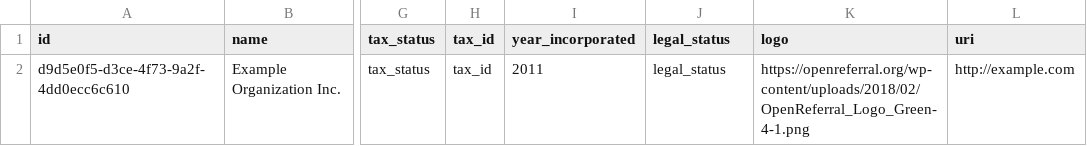
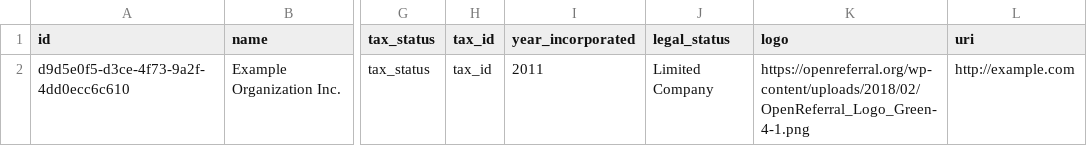
Before and after one commit to openreferral/specification, a CSV file: examples/csv/organization.csv, drawn as a sheet; only a part is shown, gaps mark what is left out; the diff names each change by its address in the sheet, - before the commit and + after, or states it on an @@ line.

```diff
--- a/examples/csv/organization.csv
+++ b/examples/csv/organization.csv
-J2 (legal_status): legal_status
+J2 (legal_status): Limited Company
```
Also changed, not shown: examples/csv/address.csv, examples/csv/metadata.csv, 30 other files.
